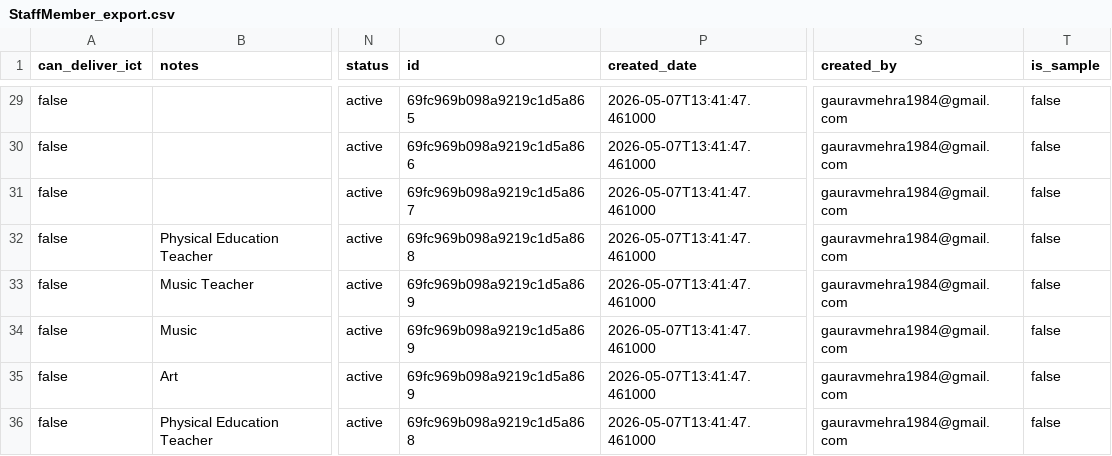
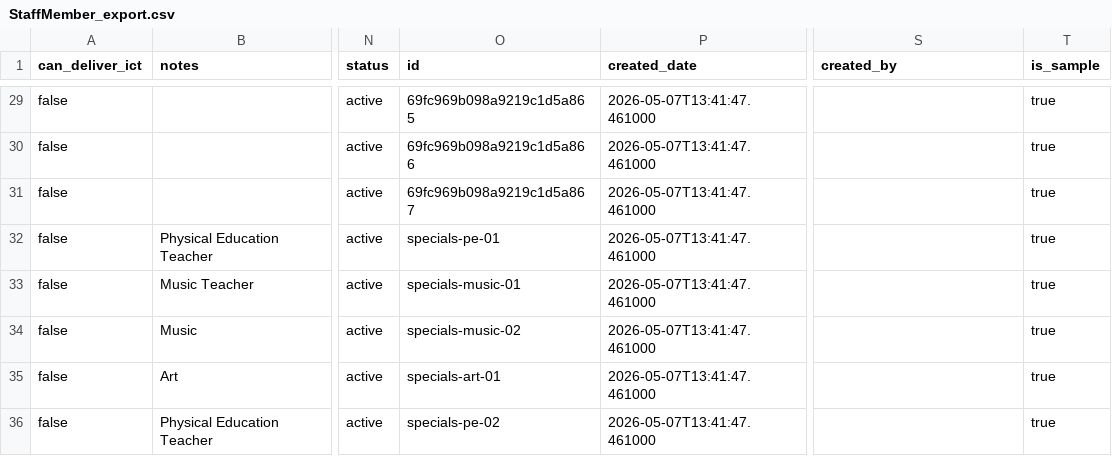
Before and after one commit to Christoph2209/CompliWise, a CSV file: data/StaffMember_export.csv, drawn as a sheet; only a part is shown, gaps mark what is left out; the diff covers the shown part only; the diff names each change by its address in the sheet, - before the commit and + after, or states it on an @@ line.

```diff
--- a/data/StaffMember_export.csv
+++ b/data/StaffMember_export.csv
-S29:S36 (created_by): gauravmehra1984@gmail.com
+S29:S36 (created_by): (empty)
-T29:T36 (is_sample): false
+T29:T36 (is_sample): true
-O32 (id): 69fc969b098a9219c1d5a868
+O32 (id): specials-pe-01
-O33 (id): 69fc969b098a9219c1d5a869
+O33 (id): specials-music-01
-O34 (id): 69fc969b098a9219c1d5a869
+O34 (id): specials-music-02
-O35 (id): 69fc969b098a9219c1d5a869
+O35 (id): specials-art-01
-O36 (id): 69fc969b098a9219c1d5a868
+O36 (id): specials-pe-02
```
Also changed, not shown: 54 edited cells elsewhere in this file, 8 other files.
